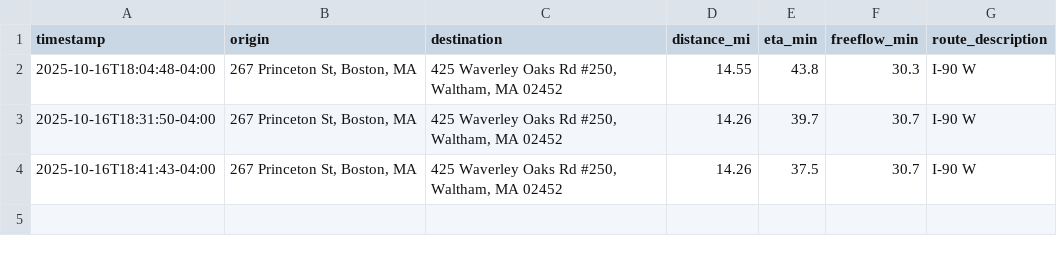
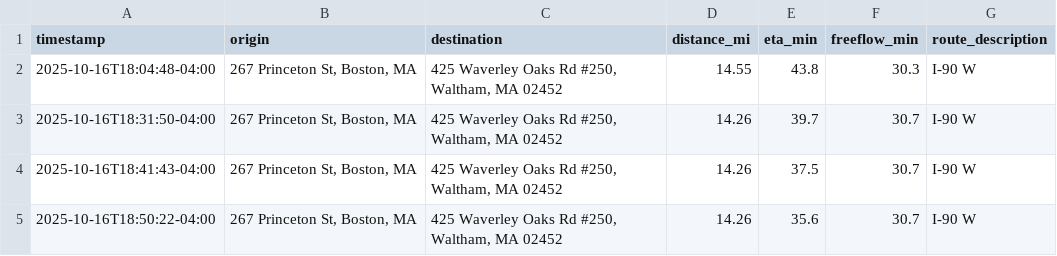
Before and after one commit to jaminturner44/eta-tracker, a CSV file: eta_log.csv, drawn as a sheet; the diff names each change by its address in the sheet, - before the commit and + after, or states it on an @@ line.

```diff
--- a/eta_log.csv
+++ b/eta_log.csv
+row 5: 2025-10-16T18:50:22-04:00 | 267 Princeton St, Boston, MA | 425 Waverley Oaks Rd #250, Waltham, MA 02452 | 14.26 | 35.6 | 30.7 | I-90 W
```
